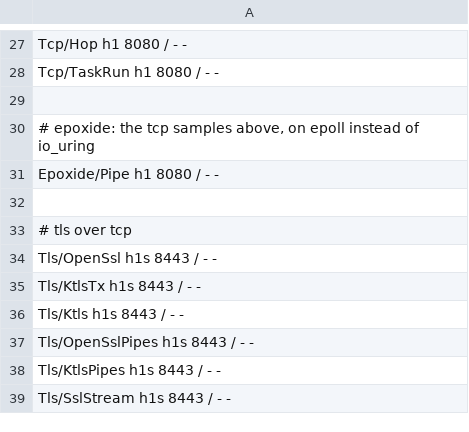
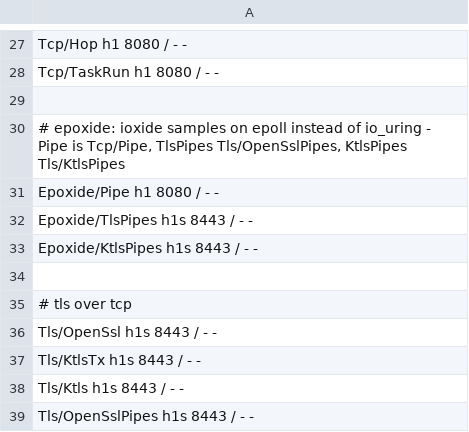
Before and after one commit to MDA2AV/ioxide, a TSV file: bench/samples.tsv, drawn as a sheet; only a part is shown, gaps mark what is left out; the shorter side is filled out with more unchanged rows.

Commit message:
playground: Epoxide/TlsPipes and Epoxide/KtlsPipes, ioxide's TLS pipe samples line for line on epoll

```diff
--- a/bench/samples.tsv
+++ b/bench/samples.tsv
@@ -29,4 +29,6 @@ Tcp/TaskRun                   h1      8080  /           -                   -
 
-# epoxide: the tcp samples above, on epoll instead of io_uring
+# epoxide: ioxide samples on epoll instead of io_uring - Pipe is Tcp/Pipe, TlsPipes Tls/OpenSslPipes, KtlsPipes Tls/KtlsPipes
 Epoxide/Pipe                  h1      8080  /           -                   -
+Epoxide/TlsPipes              h1s     8443  /           -                   -
+Epoxide/KtlsPipes             h1s     8443  /           -                   -
 
```
Also changed, not shown: 5 other files.
